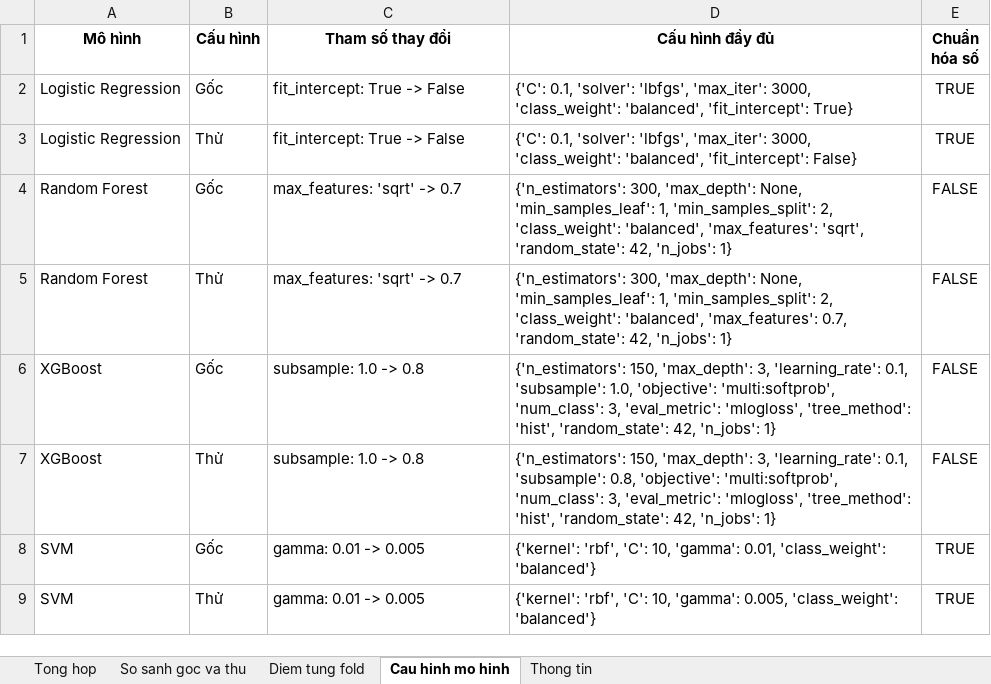
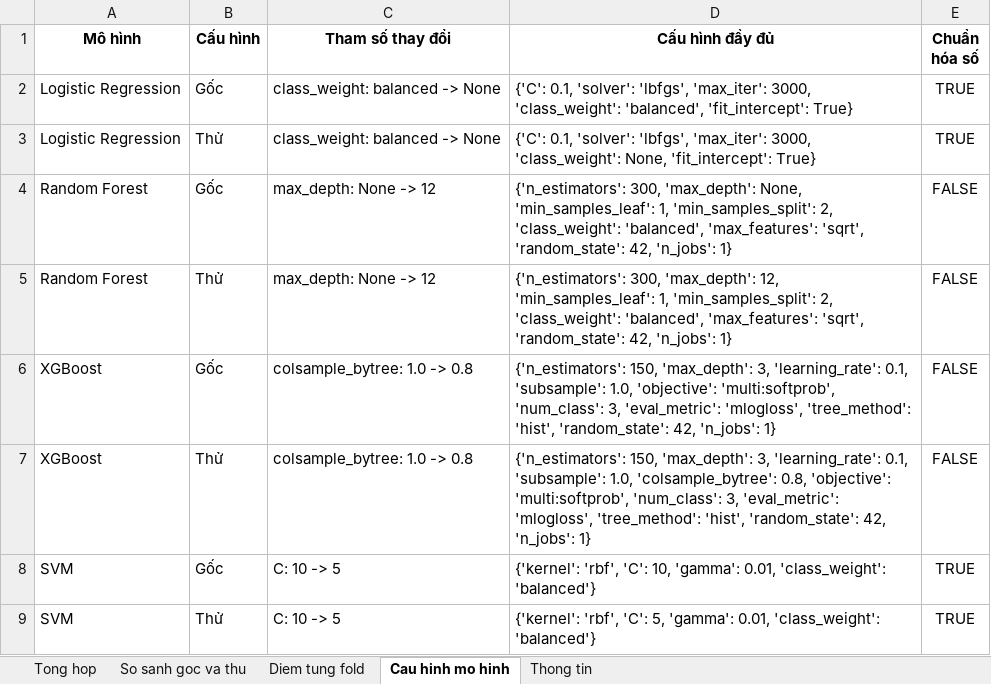
Before and after one commit to hthuonq/sgu-MAYHOC, an Excel workbook: ML01_Student_Dropout/experiments/2026-11-17_ThuThamSo_4MoHinh_AB_Triet/ket_qua.xlsx, sheet Cau hinh mo hinh, drawn as a sheet; values as stored, in another font and other column widths than the file's, no borders; the diff names each change by its address in the sheet, - before the commit and + after, or states it on an @@ line.

Commit message:
TUAN12/ML1/cap nhat thuc nghiêm doi tham so của AB

```diff
--- a/ML01_Student_Dropout/experiments/2026-11-17_ThuThamSo_4MoHinh_AB_Triet/ket_qua.xlsx (sheet Cau hinh mo hinh)
+++ b/ML01_Student_Dropout/experiments/2026-11-17_ThuThamSo_4MoHinh_AB_Triet/ket_qua.xlsx (sheet Cau hinh mo hinh)
-C2:C3 (Tham số thay đổi): fit_intercept: True -> False
+C2:C3 (Tham số thay đổi): class_weight: balanced -> None
-D3 (Cấu hình đầy đủ): …3000, 'class_weight': 'balanced', 'fit_intercept': False}
+D3 (Cấu hình đầy đủ): …3000, 'class_weight': None, 'fit_intercept': True}
-C4:C5 (Tham số thay đổi): max_features: 'sqrt' -> 0.7
+C4:C5 (Tham số thay đổi): max_depth: None -> 12
-D5 (Cấu hình đầy đủ): …300, 'max_depth': None, 'min_samples_leaf': 1, 'min_samples_split': 2, 'class_weight': 'balanced', 'max_features': 0.7, 'random_state': 42,…
+D5 (Cấu hình đầy đủ): …300, 'max_depth': 12, 'min_samples_leaf': 1, 'min_samples_split': 2, 'class_weight': 'balanced', 'max_features': 'sqrt', 'random_state': 42,…
-C6:C7 (Tham số thay đổi): subsample: 1.0 -> 0.8
+C6:C7 (Tham số thay đổi): colsample_bytree: 1.0 -> 0.8
-D7 (Cấu hình đầy đủ): …0.1, 'subsample': 0.8, 'objective':…
+D7 (Cấu hình đầy đủ): …0.1, 'subsample': 1.0, 'colsample_bytree': 0.8, 'objective':…
-C8:C9 (Tham số thay đổi): gamma: 0.01 -> 0.005
+C8:C9 (Tham số thay đổi): C: 10 -> 5
-D9 (Cấu hình đầy đủ): …'rbf', 'C': 10, 'gamma': 0.005, 'class_weight': 'balanced'}
+D9 (Cấu hình đầy đủ): …'rbf', 'C': 5, 'gamma': 0.01, 'class_weight': 'balanced'}
```
Also changed, not shown: sheet Diem tung fold, sheet Tong hop, sheet So sanh goc va thu, sheet Thong tin, 4 other files.
